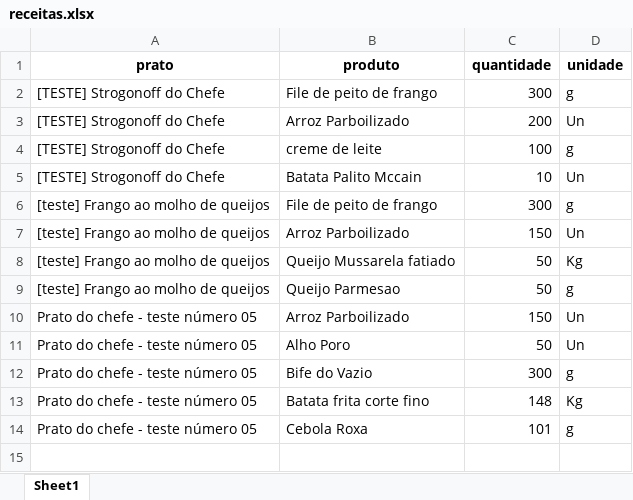
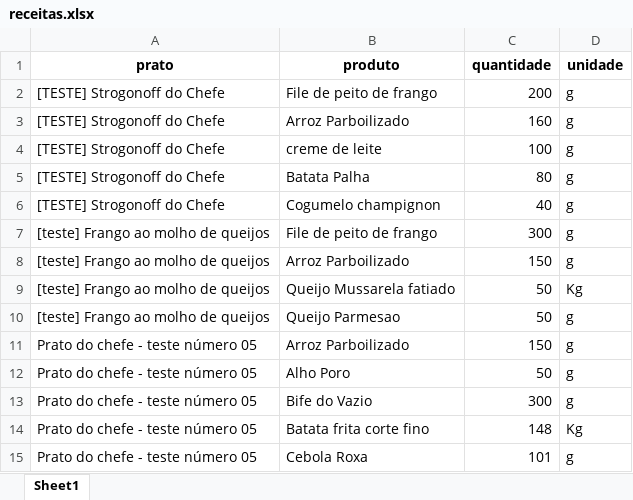
Before and after one commit to matheus-stick/ambiente_virtual, an Excel workbook: data/receitas.xlsx, sheet Sheet1, drawn as a sheet; values as stored, in another font and other column widths than the file's, no borders; addresses are those after the commit; the diff names each change by its address in the sheet, - before the commit and + after, or states it on an @@ line.

```diff
--- a/data/receitas.xlsx (sheet Sheet1)
+++ b/data/receitas.xlsx (sheet Sheet1)
-C2 (quantidade): 300
+C2 (quantidade): 200
-C3 (quantidade): 200
+C3 (quantidade): 160
-D3 (unidade): Un
+D3 (unidade): g
-B5 (produto): Batata Palito Mccain
+B5 (produto): Batata Palha
-C5 (quantidade): 10
+C5 (quantidade): 80
-D5 (unidade): Un
+D5 (unidade): g
+row 6: [TESTE] Strogonoff do Chefe | Cogumelo champignon | 40 | g
-D8 (unidade): Un
+D8 (unidade): g
-D11:D12 (unidade): Un
+D11:D12 (unidade): g
```
Also changed, not shown: data/dim_produtos.xlsx, data/estoque_inicial.xlsx, 6 other files.
